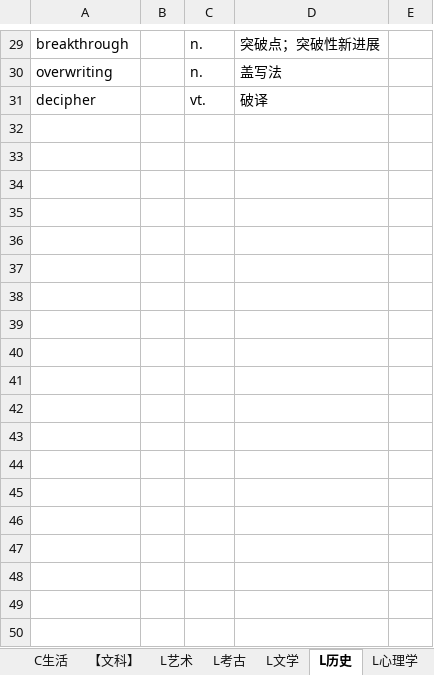
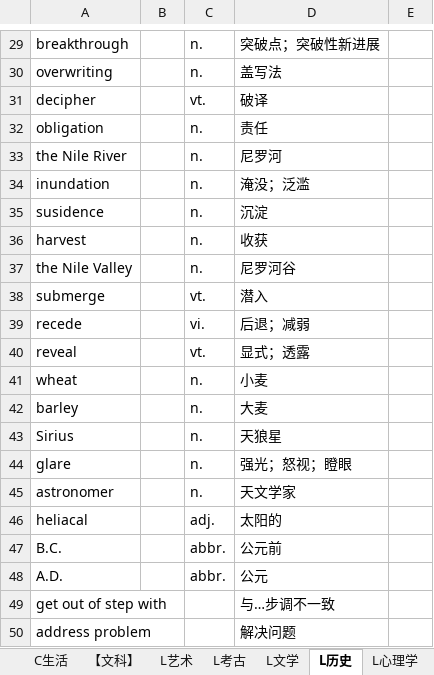
Before and after one commit to ZZwarn1998/toefl_vocabulary, an Excel workbook: 各个学科听力.xlsx, sheet L历史, drawn as a sheet; only a part is shown, gaps mark what is left out; values as stored, in another font and other column widths than the file's, no borders; the diff names each change by its address in the sheet, - before the commit and + after, or states it on an @@ line.

```diff
--- a/各个学科听力.xlsx (sheet L历史)
+++ b/各个学科听力.xlsx (sheet L历史)
+row 32: obligation |  | n. | 责任
+row 33: the Nile River |  | n. | 尼罗河
+row 34: inundation |  | n. | 淹没；泛滥
+row 35: susidence |  | n. | 沉淀
+row 36: harvest |  | n. | 收获
+row 37: the Nile Valley |  | n. | 尼罗河谷
+row 38: submerge |  | vt. | 潜入
+row 39: recede |  | vi. | 后退；减弱
+row 40: reveal |  | vt. | 显式；透露
+row 41: wheat |  | n. | 小麦
+row 42: barley |  | n. | 大麦
+row 43: Sirius |  | n. | 天狼星
+row 44: glare |  | n. | 强光；怒视；瞪眼
+row 45: astronomer |  | n. | 天文学家
+row 46: heliacal |  | adj. | 太阳的
+row 47: B.C. |  | abbr. | 公元前
+row 48: A.D. |  | abbr. | 公元
+row 49: get out of step with |  |  | 与…步调不一致
+row 50: address problem |  |  | 解决问题
```
Also changed, not shown: sheet L艺术, sheet L生物, sheet C学业, sheet L环境, sheet C生活, sheet L地理与地质, 1 more sheet, 积累好词好句.xlsx.
